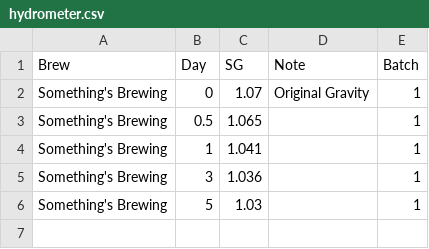
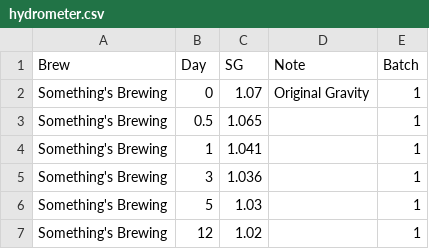
Before and after one commit to sam-widmayer/Brews, a CSV file: data/hydrometer.csv, drawn as a sheet; the diff names each change by its address in the sheet, - before the commit and + after, or states it on an @@ line.

```diff
--- a/data/hydrometer.csv
+++ b/data/hydrometer.csv
+row 7: Something's Brewing | 12 | 1.02 |  | 1
```
Also changed, not shown: 1 other file.
